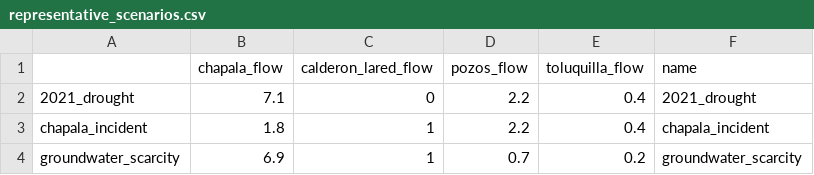
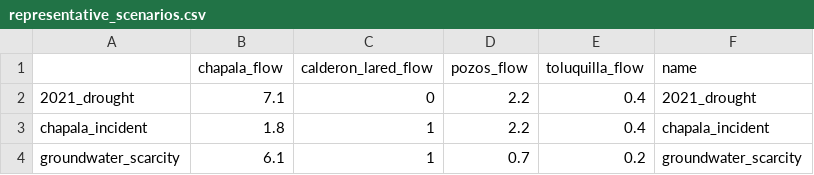
Before and after one commit to arielgoldin/GDL_Aquapheric_Policies, a CSV file: results/representative_scenarios.csv, drawn as a sheet.

Commit message:
change to rep scenarios

```diff
--- a/results/representative_scenarios.csv
+++ b/results/representative_scenarios.csv
@@ -3,2 +3,2 @@
 chapala_incident,1.8,1,2.2,0.4,chapala_incident
-groundwater_scarcity,6.9,1,0.7,0.2,groundwater_scarcity
+groundwater_scarcity,6.1,1,0.7,0.2,groundwater_scarcity
```
Also changed, not shown: 1 other file.
